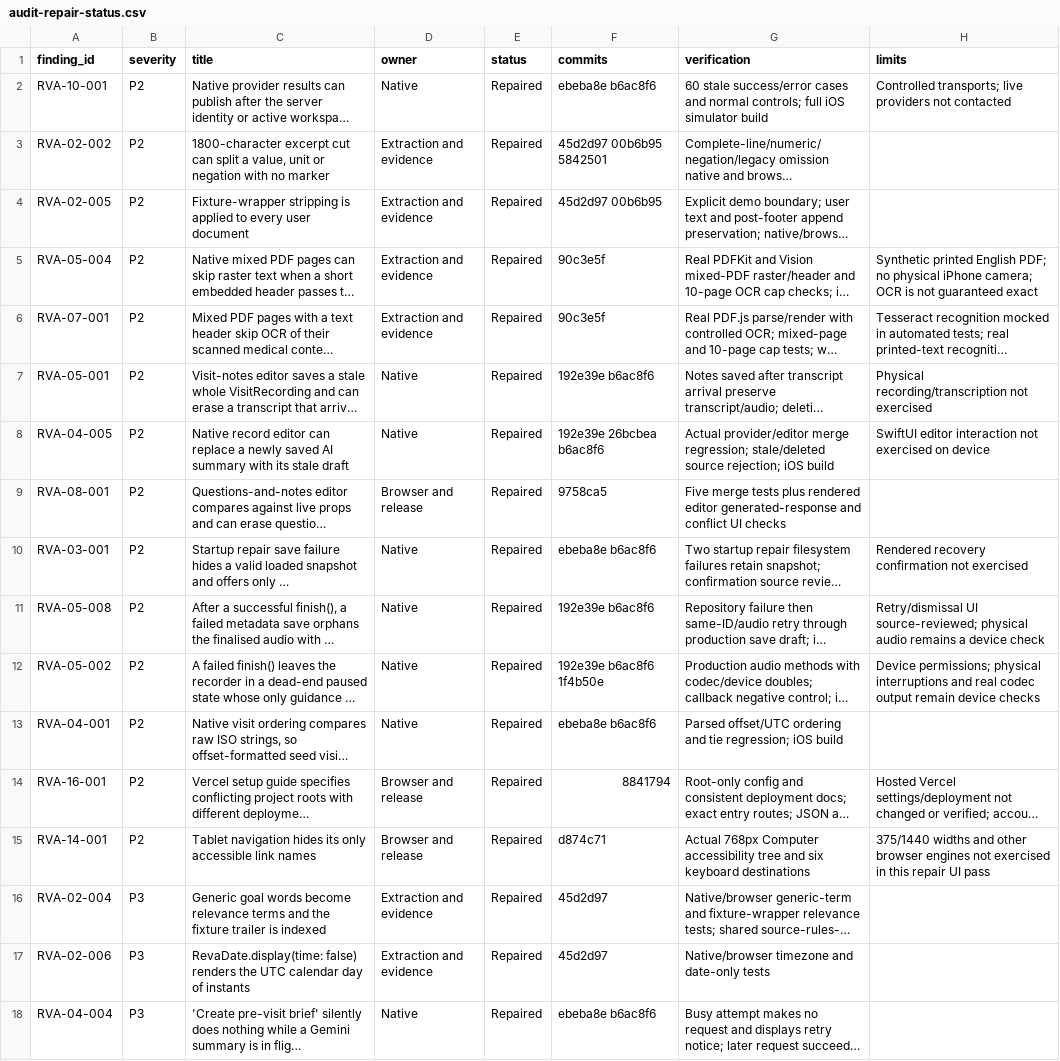
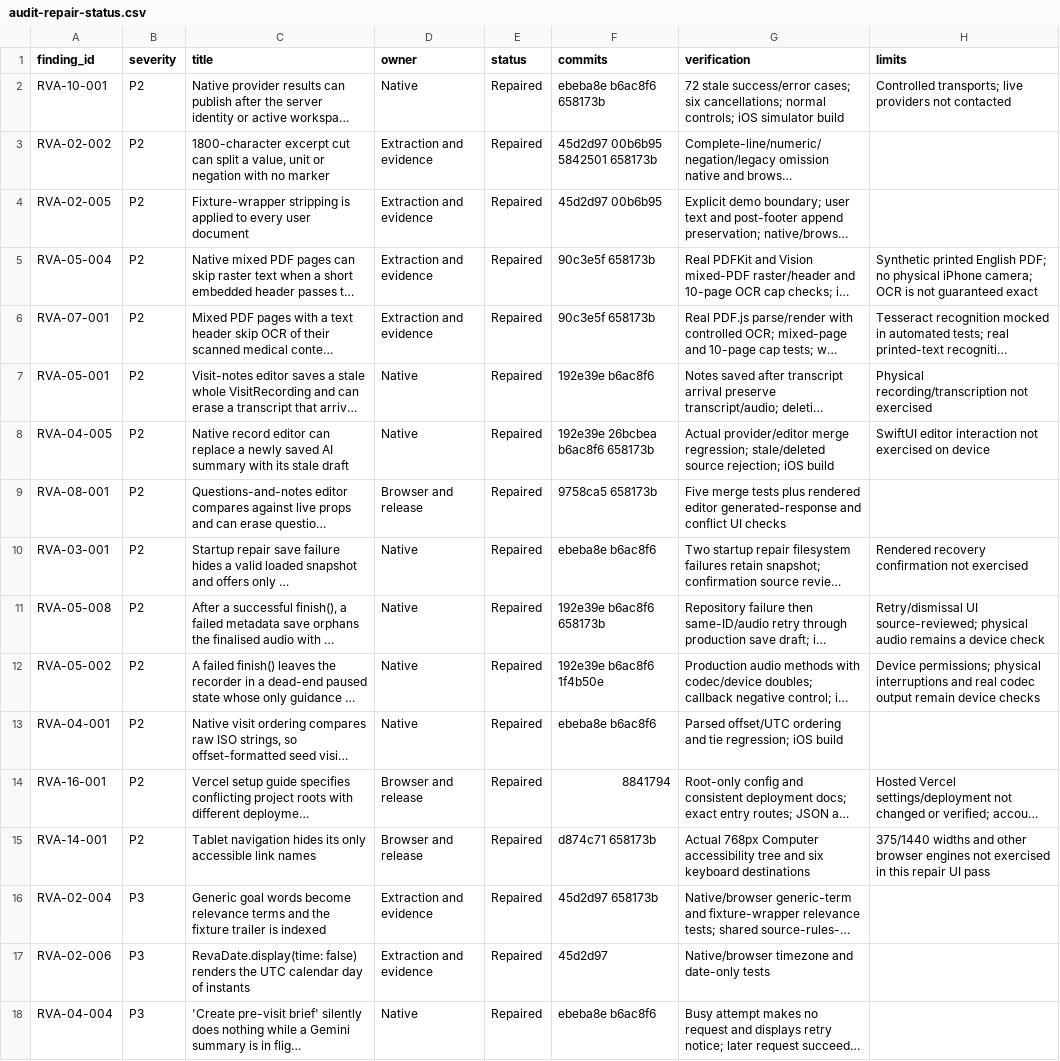
Before and after one commit to Siddiqui-R/2026_ricehackathon_medicine, a CSV file: docs/reviews/audit-repair-status.csv, drawn as a sheet; only a part is shown; long unchanged cells end in …; the diff names each change by its address in the sheet, - before the commit and + after, or states it on an @@ line.

```diff
--- a/docs/reviews/audit-repair-status.csv
+++ b/docs/reviews/audit-repair-status.csv
-F2 (commits): ebeba8e b6ac8f6
+F2 (commits): ebeba8e b6ac8f6 658173b
-G2 (verification): 60 stale success/error cases and normal controls; full iOS simulator…
+G2 (verification): 72 stale success/error cases; six cancellations; normal controls; iOS simulator…
-F3 (commits): 45d2d97 00b6b95 5842501
+F3 (commits): 45d2d97 00b6b95 5842501 658173b
-F5:F6 (commits): 90c3e5f
+F5:F6 (commits): 90c3e5f 658173b
-F8 (commits): 192e39e 26bcbea b6ac8f6
+F8 (commits): 192e39e 26bcbea b6ac8f6 658173b
-F9 (commits): 9758ca5
+F9 (commits): 9758ca5 658173b
-F11 (commits): 192e39e b6ac8f6
+F11 (commits): 192e39e b6ac8f6 658173b
-F15 (commits): d874c71
+F15 (commits): d874c71 658173b
-F16 (commits): 45d2d97
+F16 (commits): 45d2d97 658173b
```
Also changed, not shown: 3 other files.
